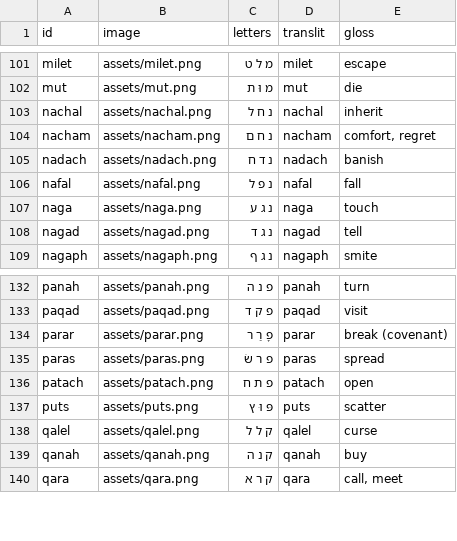
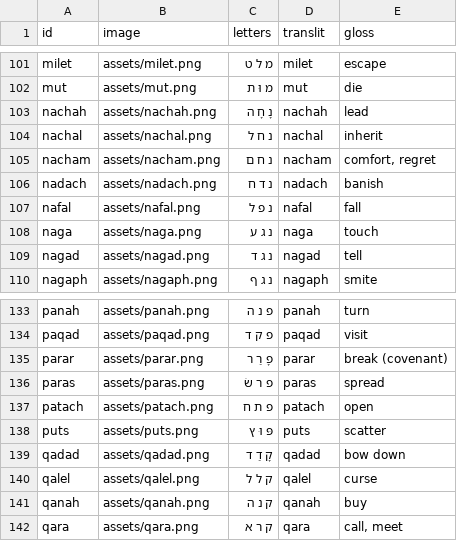
Before and after one commit to cmainechan/hwg, a CSV file: words.csv, drawn as a sheet; only a part is shown, gaps mark what is left out; the diff names each change by its address in the sheet, - before the commit and + after, or states it on an @@ line.

```diff
--- a/words.csv
+++ b/words.csv
+row 103: nachah | assets/nachah.png | נָ חָ ה | nachah | lead
+row 139: qadad | assets/qadad.png | קָ דַ ד | qadad | bow down
```
Also changed, not shown: 1 other file.
